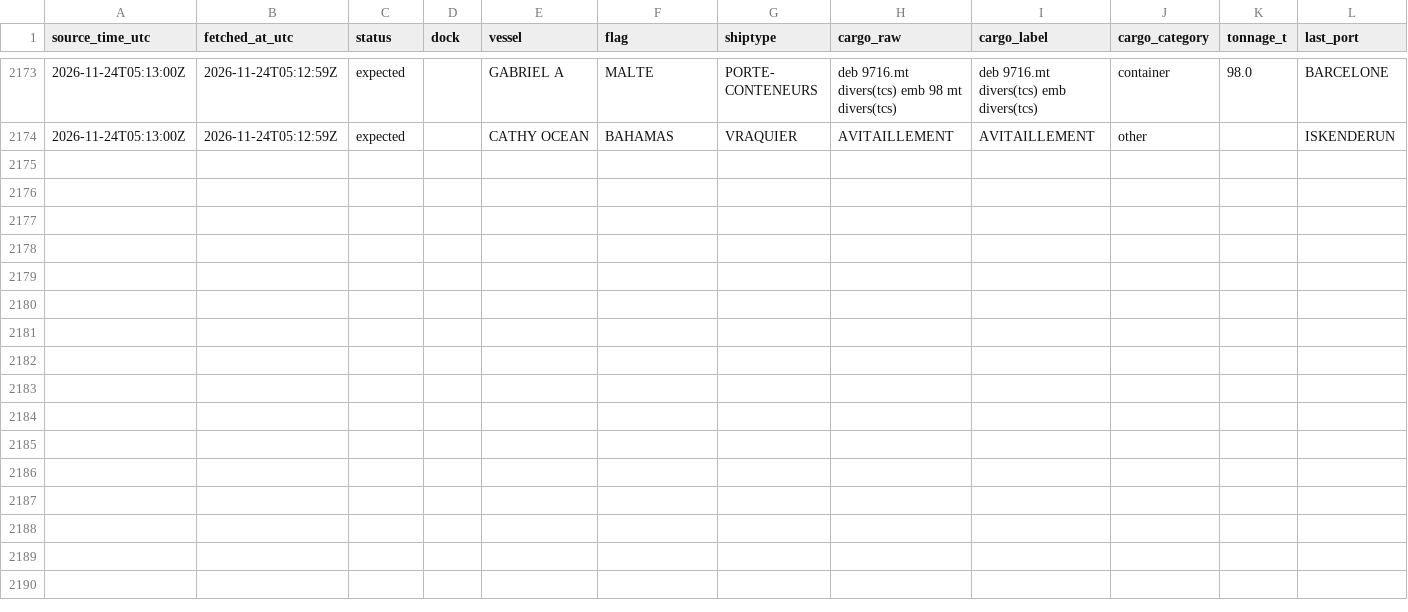
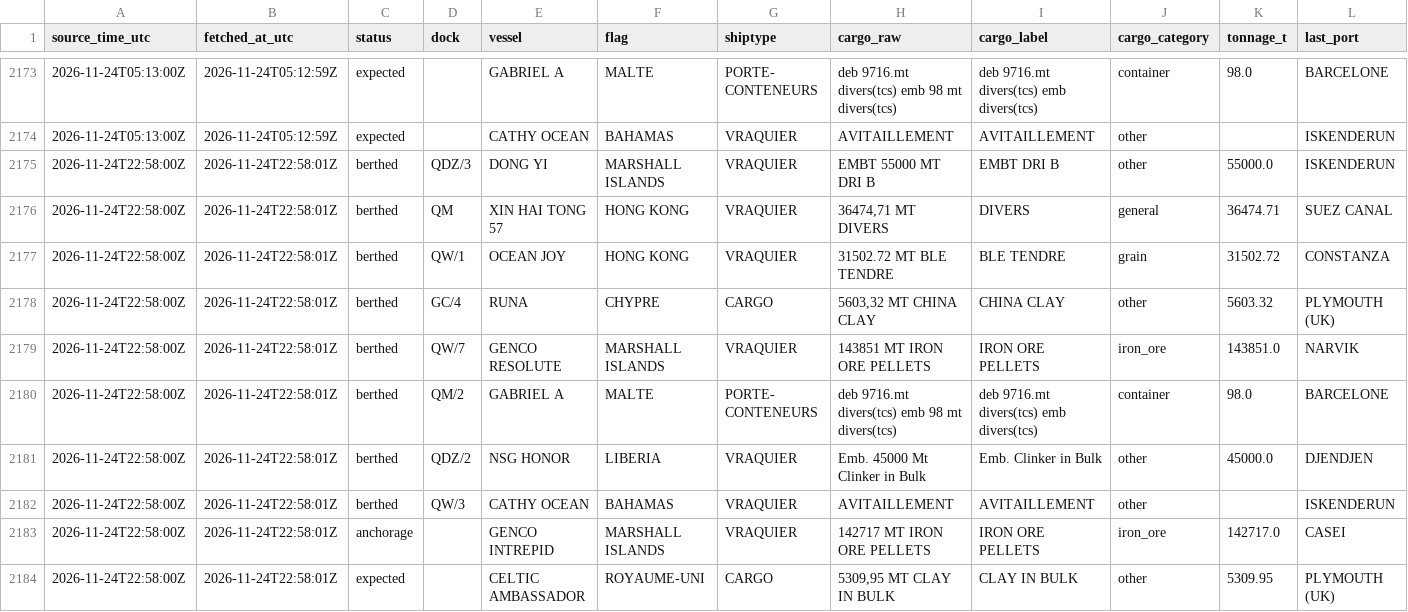
Before and after one commit to abdessamed-britah/djendjen-bellara-twin, a CSV file: data/clean/observations.csv, drawn as a sheet; only a part is shown, gaps mark what is left out; rows hold the shown columns only; the diff names each change by its address in the sheet, - before the commit and + after, or states it on an @@ line.

Commit message:
data: situation portuaire 2026-11-24T22:58Z

```diff
--- a/data/clean/observations.csv
+++ b/data/clean/observations.csv
+row 2175: 2026-11-24T22:58:00Z | 2026-11-24T22:58:01Z | berthed | QDZ/3 | DONG YI | MARSHALL ISLANDS | VRAQUIER | EMBT 55000 MT DRI B | EMBT DRI B | other | 55000.0 | ISKENDERUN
+row 2176: 2026-11-24T22:58:00Z | 2026-11-24T22:58:01Z | berthed | QM | XIN HAI TONG 57 | HONG KONG | VRAQUIER | 36474,71 MT DIVERS | DIVERS | general | 36474.71 | SUEZ CANAL
+row 2177: 2026-11-24T22:58:00Z | 2026-11-24T22:58:01Z | berthed | QW/1 | OCEAN JOY | HONG KONG | VRAQUIER | 31502.72 MT BLE TENDRE | BLE TENDRE | grain | 31502.72 | CONSTANZA
+row 2178: 2026-11-24T22:58:00Z | 2026-11-24T22:58:01Z | berthed | GC/4 | RUNA | CHYPRE | CARGO | 5603,32 MT CHINA CLAY | CHINA CLAY | other | 5603.32 | PLYMOUTH (UK)
+row 2179: 2026-11-24T22:58:00Z | 2026-11-24T22:58:01Z | berthed | QW/7 | GENCO RESOLUTE | MARSHALL ISLANDS | VRAQUIER | 143851 MT IRON ORE PELLETS | IRON ORE PELLETS | iron_ore | 143851.0 | NARVIK
+row 2180: 2026-11-24T22:58:00Z | 2026-11-24T22:58:01Z | berthed | QM/2 | GABRIEL A | MALTE | PORTE- CONTENEURS | deb 9716.mt divers(tcs) emb 98 mt divers(tcs) | deb 9716.mt divers(tcs) emb divers(tcs) | container | 98.0 | BARCELONE
+row 2181: 2026-11-24T22:58:00Z | 2026-11-24T22:58:01Z | berthed | QDZ/2 | NSG HONOR | LIBERIA | VRAQUIER | Emb. 45000 Mt Clinker in Bulk | Emb. Clinker in Bulk | other | 45000.0 | DJENDJEN
+row 2182: 2026-11-24T22:58:00Z | 2026-11-24T22:58:01Z | berthed | QW/3 | CATHY OCEAN | BAHAMAS | VRAQUIER | AVITAILLEMENT | AVITAILLEMENT | other |  | ISKENDERUN
+row 2183: 2026-11-24T22:58:00Z | 2026-11-24T22:58:01Z | anchorage |  | GENCO INTREPID | MARSHALL ISLANDS | VRAQUIER | 142717 MT IRON ORE PELLETS | IRON ORE PELLETS | iron_ore | 142717.0 | CASEI
+row 2184: 2026-11-24T22:58:00Z | 2026-11-24T22:58:01Z | expected |  | CELTIC AMBASSADOR | ROYAUME-UNI | CARGO | 5309,95 MT CLAY IN BULK | CLAY IN BULK | other | 5309.95 | PLYMOUTH (UK)
```
Also changed, not shown: data/raw/port_status/_manifest.csv.
